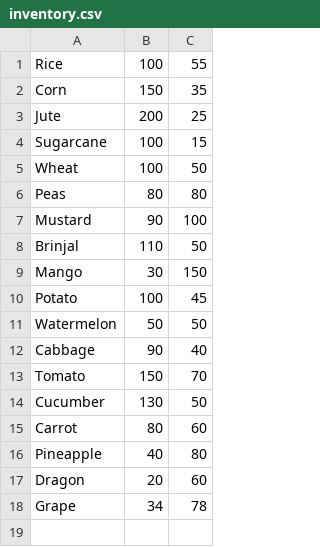
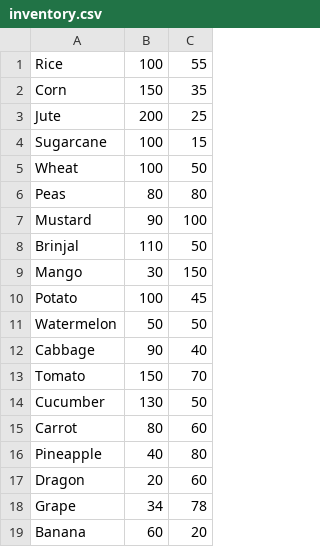
Before and after one commit to marufrayhan606/FarmAssist, a CSV file: inventory.csv, drawn as a sheet; the diff names each change by its address in the sheet, - before the commit and + after, or states it on an @@ line.

```diff
--- a/inventory.csv
+++ b/inventory.csv
+row 19: Banana | 60 | 20
```
Also changed, not shown: 2 other files.
